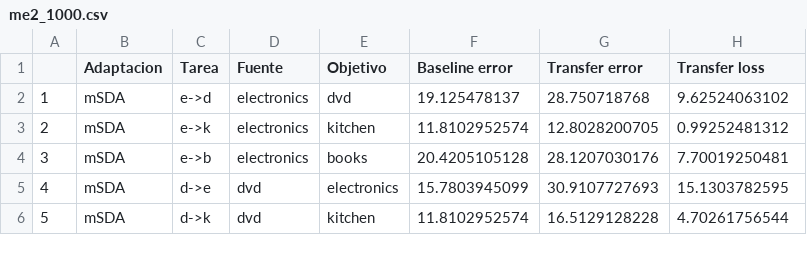
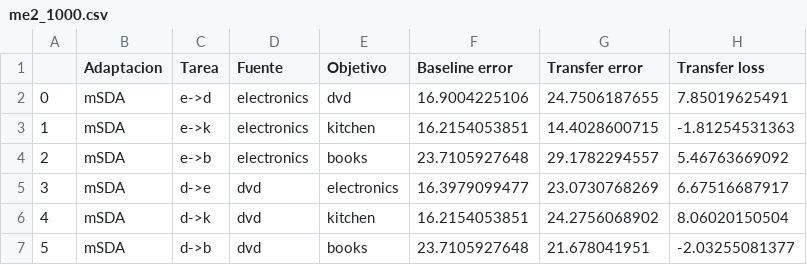
Before and after one commit to franciscoprimero/Memoria, a CSV file: scores/amazon/msda/me2_1000.csv, drawn as a sheet; only a part is shown; the diff covers the shown part only.

```diff
--- a/scores/amazon/msda/me2_1000.csv
+++ b/scores/amazon/msda/me2_1000.csv
@@ -1,6 +1,7 @@
 ,Adaptacion,Tarea,Fuente,Objetivo,Baseline error,Transfer error,Transfer loss
-1,mSDA,e->d,electronics,dvd,19.125478137,28.750718768,9.62524063102
-2,mSDA,e->k,electronics,kitchen,11.8102952574,12.8028200705,0.99252481312
-3,mSDA,e->b,electronics,books,20.4205105128,28.1207030176,7.70019250481
-4,mSDA,d->e,dvd,electronics,15.7803945099,30.9107727693,15.1303782595
-5,mSDA,d->k,dvd,kitchen,11.8102952574,16.5129128228,4.70261756544
+0,mSDA,e->d,electronics,dvd,16.9004225106,24.7506187655,7.85019625491
+1,mSDA,e->k,electronics,kitchen,16.2154053851,14.4028600715,-1.81254531363
+2,mSDA,e->b,electronics,books,23.7105927648,29.1782294557,5.46763669092
+3,mSDA,d->e,dvd,electronics,16.3979099477,23.0730768269,6.67516687917
+4,mSDA,d->k,dvd,kitchen,16.2154053851,24.2756068902,8.06020150504
+5,mSDA,d->b,dvd,books,23.7105927648,21.678041951,-2.03255081377
```
Also changed, not shown: 1 removed row and 32 edited cells elsewhere in this file, scores/amazon/gfk/me1_3000.csv, scores/amazon/gfk/me2_1000.csv, 46 other files.
